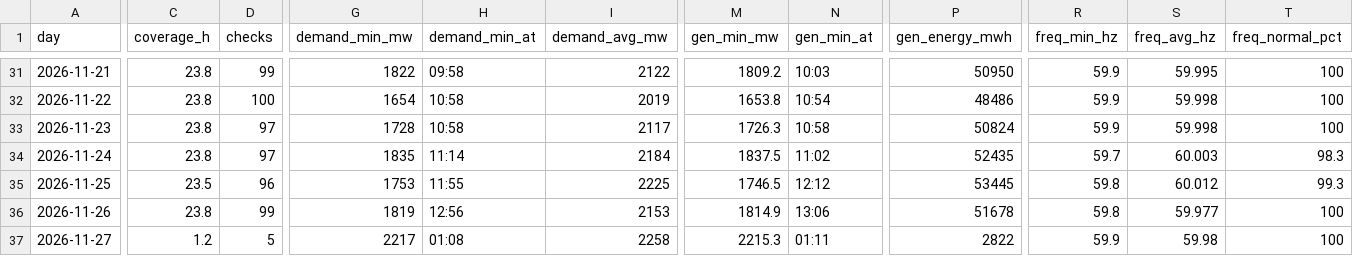
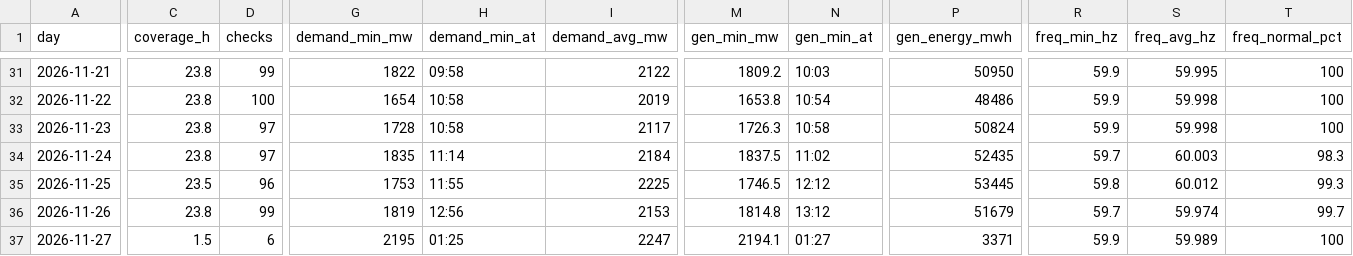
Before and after one commit to EidenGarcia/pr-generation-dashboard, a CSV file: logs/daily_summary.csv, drawn as a sheet; only a part is shown, gaps mark what is left out; the diff covers the shown part only; the diff names each change by its address in the sheet, - before the commit and + after, or states it on an @@ line.

```diff
--- a/logs/daily_summary.csv
+++ b/logs/daily_summary.csv
-M36 (gen_min_mw): 1814.9
+M36 (gen_min_mw): 1814.8
-N36 (gen_min_at): 13:06
+N36 (gen_min_at): 13:12
-P36 (gen_energy_mwh): 51678
+P36 (gen_energy_mwh): 51679
-R36 (freq_min_hz): 59.8
+R36 (freq_min_hz): 59.7
-S36 (freq_avg_hz): 59.977
+S36 (freq_avg_hz): 59.974
-T36 (freq_normal_pct): 100
+T36 (freq_normal_pct): 99.7
-C37 (coverage_h): 1.2
+C37 (coverage_h): 1.5
-D37 (checks): 5
+D37 (checks): 6
-G37 (demand_min_mw): 2217
+G37 (demand_min_mw): 2195
-H37 (demand_min_at): 01:08
+H37 (demand_min_at): 01:25
-I37 (demand_avg_mw): 2258
+I37 (demand_avg_mw): 2247
-M37 (gen_min_mw): 2215.3
+M37 (gen_min_mw): 2194.1
-N37 (gen_min_at): 01:11
+N37 (gen_min_at): 01:27
-P37 (gen_energy_mwh): 2822
+P37 (gen_energy_mwh): 3371
-S37 (freq_avg_hz): 59.98
+S37 (freq_avg_hz): 59.989
```
Also changed, not shown: 11 edited cells elsewhere in this file, 25 other files.
